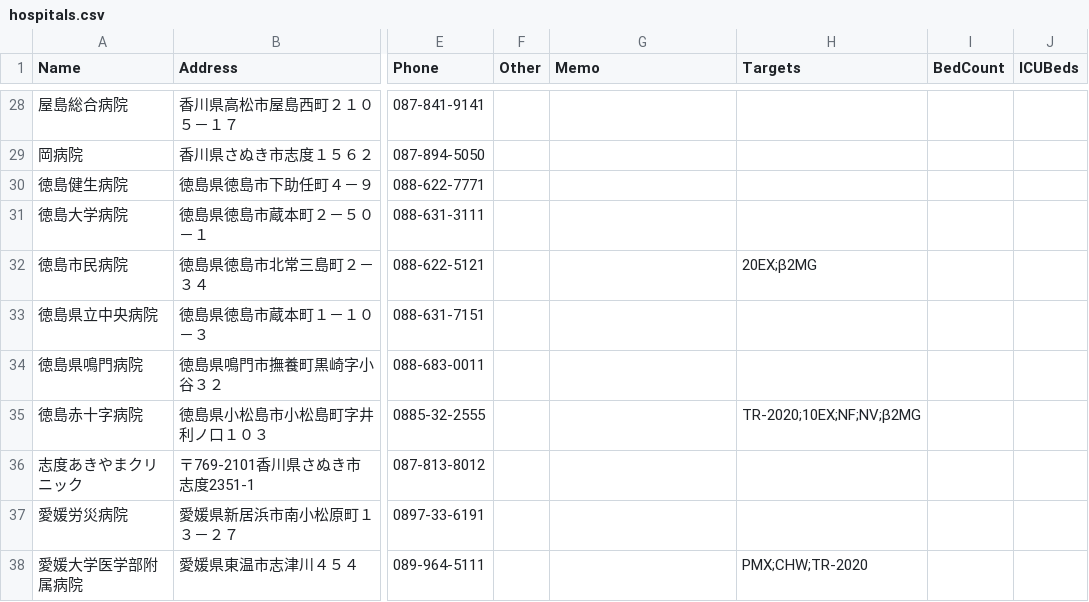
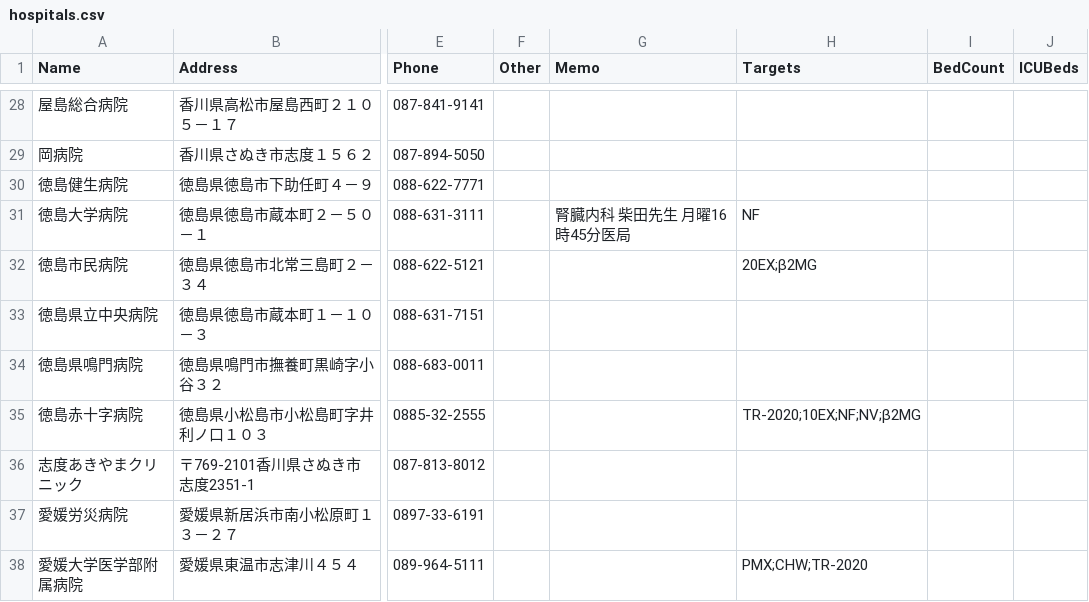
Before and after one commit to namishi9999-dot/hospital-manager, a CSV file: hospitals.csv, drawn as a sheet; only a part is shown, gaps mark what is left out; the diff names each change by its address in the sheet, - before the commit and + after, or states it on an @@ line.

Commit message:
Update hospitals.csv

```diff
--- a/hospitals.csv
+++ b/hospitals.csv
-G31 (Memo): (empty)
+G31 (Memo): 腎臓内科 柴田先生 月曜16時45分医局
-H31 (Targets): (empty)
+H31 (Targets): NF
```
